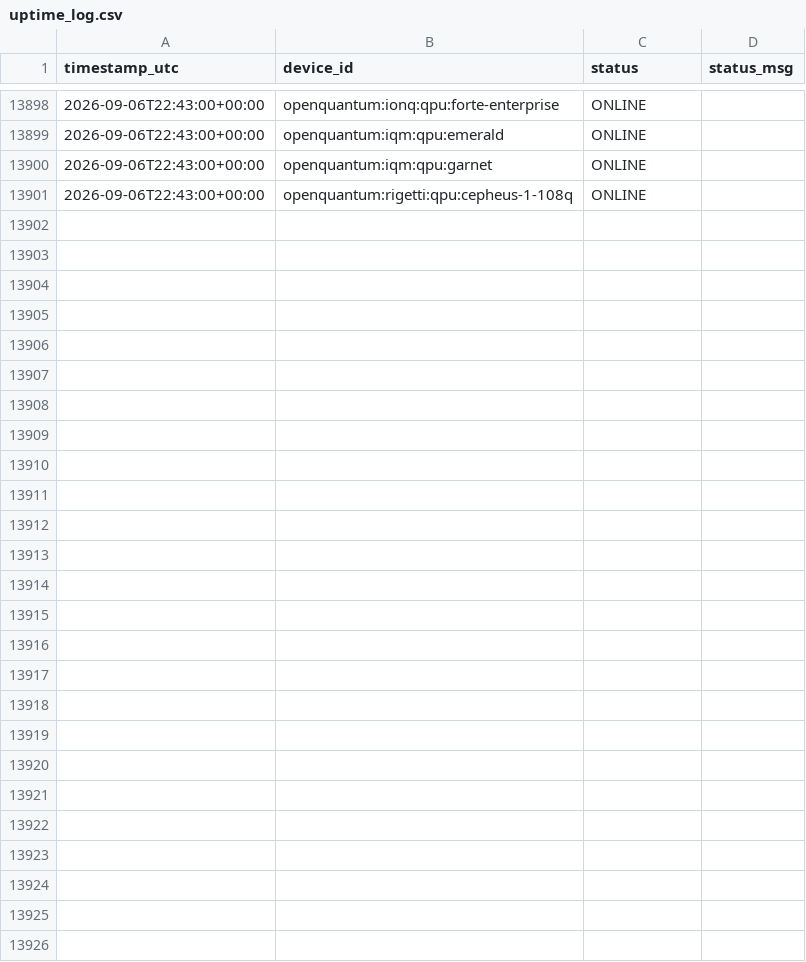
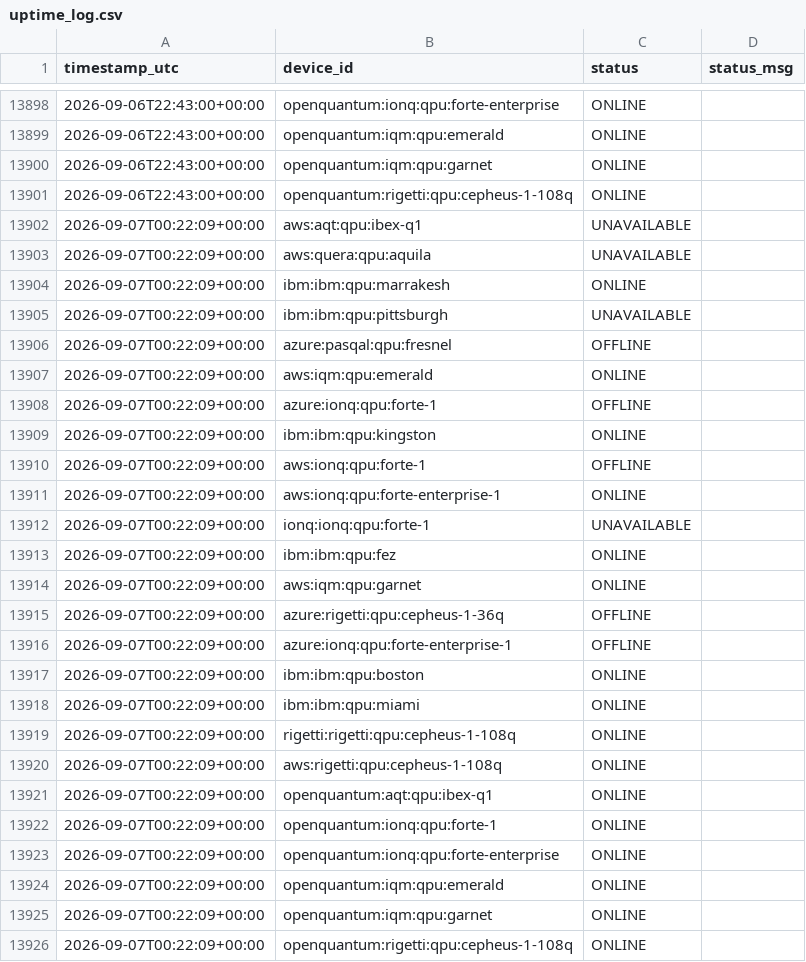
Before and after one commit to Nwest229/quantum_specs_tracker, a CSV file: data/uptime_log.csv, drawn as a sheet; only a part is shown, gaps mark what is left out.

```diff
--- a/data/uptime_log.csv
+++ b/data/uptime_log.csv
@@ -13901 +13901,26 @@ timestamp_utc,device_id,status,status_msg
 2026-09-06T22:43:00+00:00,openquantum:rigetti:qpu:cepheus-1-108q,ONLINE,
+2026-09-07T00:22:09+00:00,aws:aqt:qpu:ibex-q1,UNAVAILABLE,
+2026-09-07T00:22:09+00:00,aws:quera:qpu:aquila,UNAVAILABLE,
+2026-09-07T00:22:09+00:00,ibm:ibm:qpu:marrakesh,ONLINE,
+2026-09-07T00:22:09+00:00,ibm:ibm:qpu:pittsburgh,UNAVAILABLE,
+2026-09-07T00:22:09+00:00,azure:pasqal:qpu:fresnel,OFFLINE,
+2026-09-07T00:22:09+00:00,aws:iqm:qpu:emerald,ONLINE,
+2026-09-07T00:22:09+00:00,azure:ionq:qpu:forte-1,OFFLINE,
+2026-09-07T00:22:09+00:00,ibm:ibm:qpu:kingston,ONLINE,
+2026-09-07T00:22:09+00:00,aws:ionq:qpu:forte-1,OFFLINE,
+2026-09-07T00:22:09+00:00,aws:ionq:qpu:forte-enterprise-1,ONLINE,
+2026-09-07T00:22:09+00:00,ionq:ionq:qpu:forte-1,UNAVAILABLE,
+2026-09-07T00:22:09+00:00,ibm:ibm:qpu:fez,ONLINE,
+2026-09-07T00:22:09+00:00,aws:iqm:qpu:garnet,ONLINE,
+2026-09-07T00:22:09+00:00,azure:rigetti:qpu:cepheus-1-36q,OFFLINE,
+2026-09-07T00:22:09+00:00,azure:ionq:qpu:forte-enterprise-1,OFFLINE,
+2026-09-07T00:22:09+00:00,ibm:ibm:qpu:boston,ONLINE,
+2026-09-07T00:22:09+00:00,ibm:ibm:qpu:miami,ONLINE,
+2026-09-07T00:22:09+00:00,rigetti:rigetti:qpu:cepheus-1-108q,ONLINE,
+2026-09-07T00:22:09+00:00,aws:rigetti:qpu:cepheus-1-108q,ONLINE,
+2026-09-07T00:22:09+00:00,openquantum:aqt:qpu:ibex-q1,ONLINE,
+2026-09-07T00:22:09+00:00,openquantum:ionq:qpu:forte-1,ONLINE,
+2026-09-07T00:22:09+00:00,openquantum:ionq:qpu:forte-enterprise,ONLINE,
+2026-09-07T00:22:09+00:00,openquantum:iqm:qpu:emerald,ONLINE,
+2026-09-07T00:22:09+00:00,openquantum:iqm:qpu:garnet,ONLINE,
+2026-09-07T00:22:09+00:00,openquantum:rigetti:qpu:cepheus-1-108q,ONLINE,
```
Also changed, not shown: 1 other file.
